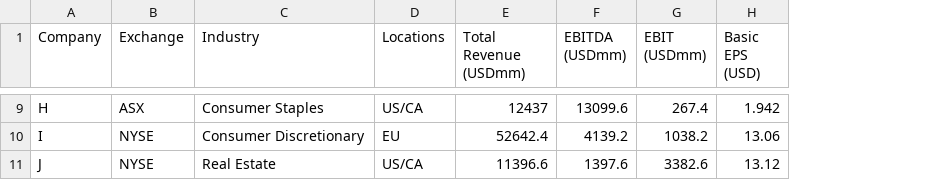
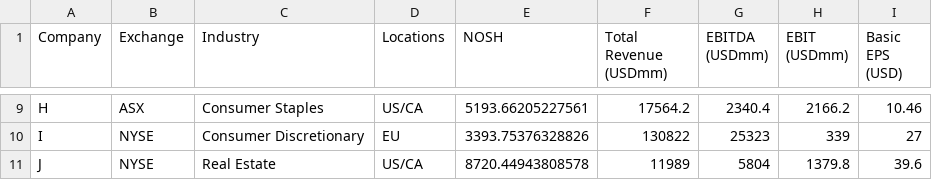
Before and after one commit to cvfranco/DataSetPython, a CSV file: Companies_to_value.csv, drawn as a sheet; only a part is shown, gaps mark what is left out; addresses are those after the commit; the diff covers the shown part only; the diff names each change by its address in the sheet, - before the commit and + after, or states it on an @@ line.

Commit message:
Update Companies_to_value.csv

```diff
--- a/Companies_to_value.csv
+++ b/Companies_to_value.csv
+column E (NOSH), rows 9-11: 5193.66205227561 | 3393.75376328826 | 8720.44943808578
-F9 (Total Revenue (USDmm)): 12437
+F9 (Total Revenue (USDmm)): 17564.2
-G9 (EBITDA (USDmm)): 13099.6
+G9 (EBITDA (USDmm)): 2340.4
-H9 (EBIT (USDmm)): 267.4
+H9 (EBIT (USDmm)): 2166.2
-I9 (Basic EPS (USD)): 1.942
+I9 (Basic EPS (USD)): 10.46
-F10 (Total Revenue (USDmm)): 52642.4
+F10 (Total Revenue (USDmm)): 130822
-G10 (EBITDA (USDmm)): 4139.2
+G10 (EBITDA (USDmm)): 25323
-H10 (EBIT (USDmm)): 1038.2
+H10 (EBIT (USDmm)): 339
-I10 (Basic EPS (USD)): 13.06
+I10 (Basic EPS (USD)): 27
-F11 (Total Revenue (USDmm)): 11396.6
+F11 (Total Revenue (USDmm)): 11989
-G11 (EBITDA (USDmm)): 1397.6
+G11 (EBITDA (USDmm)): 5804
-H11 (EBIT (USDmm)): 3382.6
+H11 (EBIT (USDmm)): 1379.8
-I11 (Basic EPS (USD)): 13.12
+I11 (Basic EPS (USD)): 39.6
```
Also changed, not shown: 28 edited cells elsewhere in this file.
